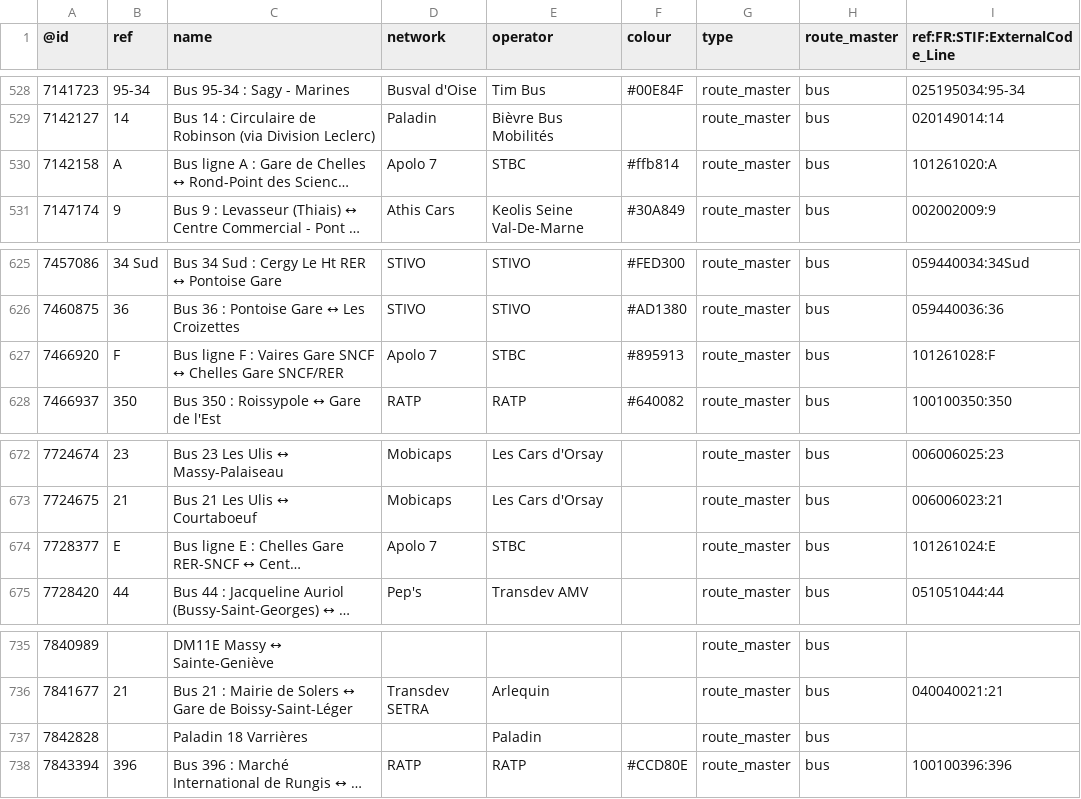
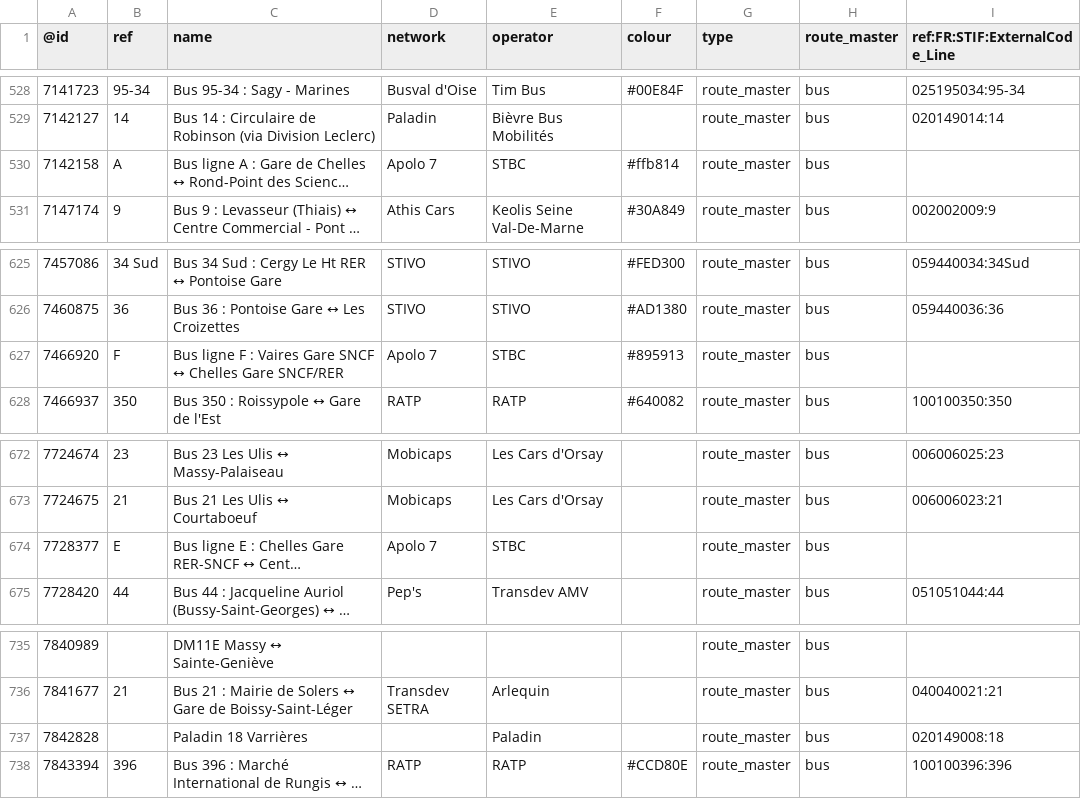
Before and after one commit to nlehuby/OSM_snippets, a CSV file: STIF-to-OSM/data/lignes.csv, drawn as a sheet; only a part is shown, gaps mark what is left out; long unchanged cells end in …; the diff covers the shown part only; the diff names each change by its address in the sheet, - before the commit and + after, or states it on an @@ line.

Commit message:
STIF - màj data

```diff
--- a/STIF-to-OSM/data/lignes.csv
+++ b/STIF-to-OSM/data/lignes.csv
-I530 (ref:FR:STIF:ExternalCode_Line): 101261020:A
+I530 (ref:FR:STIF:ExternalCode_Line): (empty)
-I627 (ref:FR:STIF:ExternalCode_Line): 101261028:F
+I627 (ref:FR:STIF:ExternalCode_Line): (empty)
-I674 (ref:FR:STIF:ExternalCode_Line): 101261024:E
+I674 (ref:FR:STIF:ExternalCode_Line): (empty)
-I737 (ref:FR:STIF:ExternalCode_Line): (empty)
+I737 (ref:FR:STIF:ExternalCode_Line): 020149008:18
```
Also changed, not shown: 7 edited cells elsewhere in this file, 1 other file.
